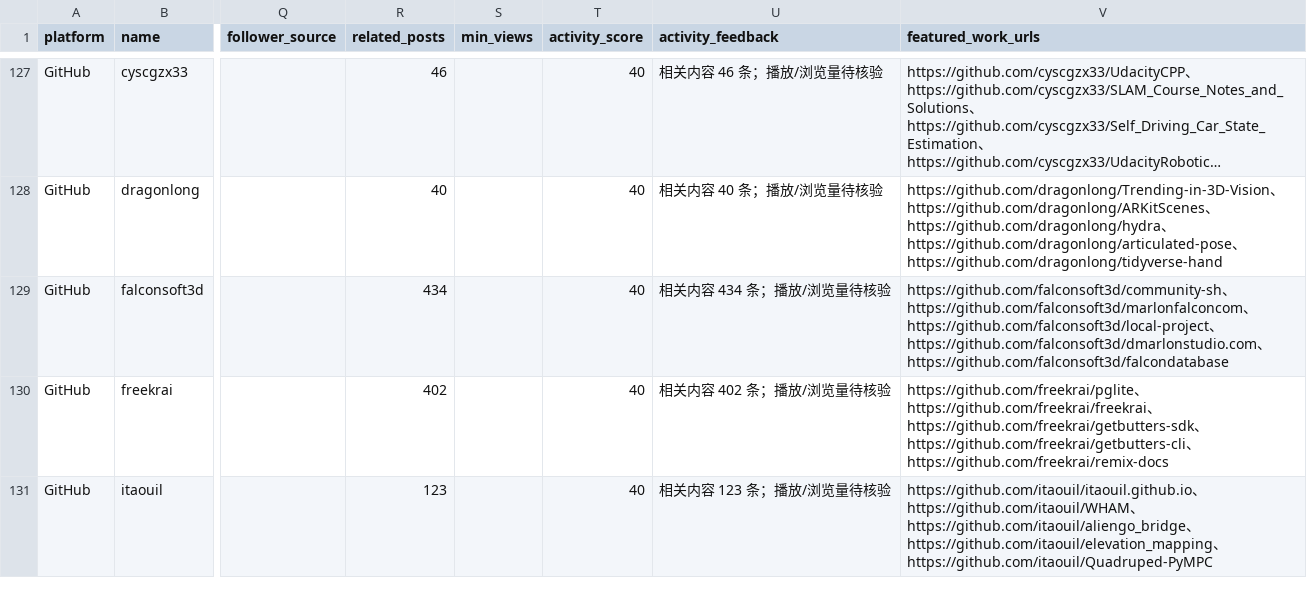
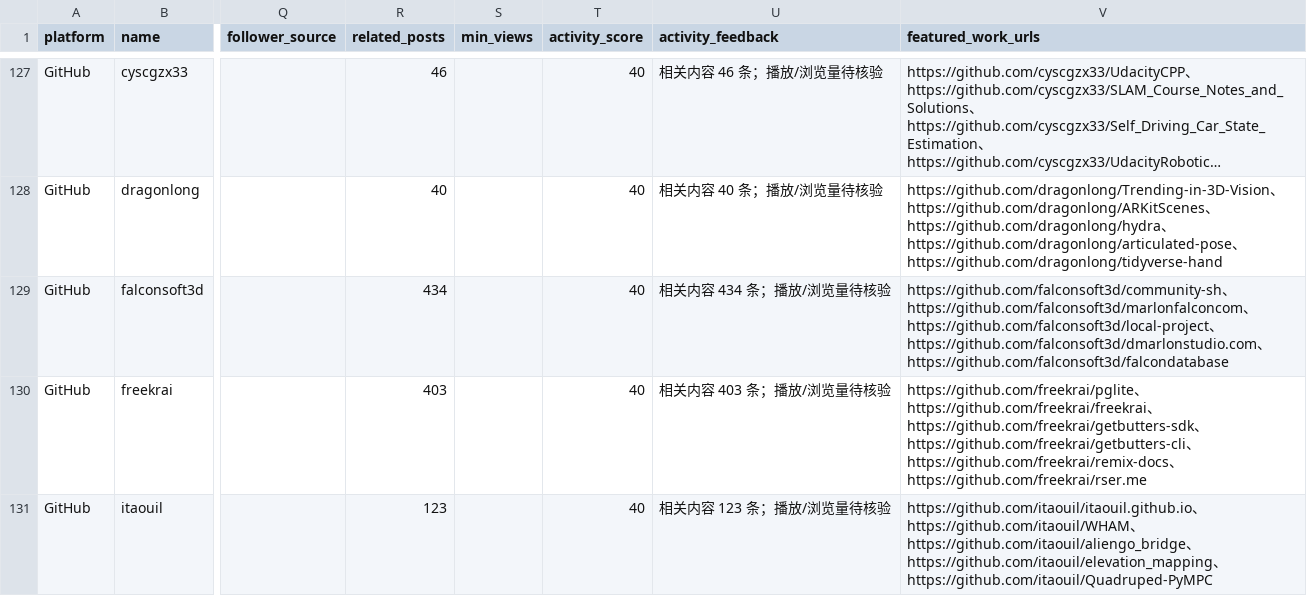
Before and after one commit to jzks7ymgzv-tech/ai-creator-koc-radar, a CSV file: data/leads.csv, drawn as a sheet; only a part is shown, gaps mark what is left out; long unchanged cells end in …; the diff covers the shown part only; the diff names each change by its address in the sheet, - before the commit and + after, or states it on an @@ line.

```diff
--- a/data/leads.csv
+++ b/data/leads.csv
-R130 (related_posts): 402
+R130 (related_posts): 403
-U130 (activity_feedback): 相关内容 402 条；播放/浏览量待核验
+U130 (activity_feedback): 相关内容 403 条；播放/浏览量待核验
-V130 (featured_work_urls): …、https://github.com/freekrai/remix-docs
+V130 (featured_work_urls): …、https://github.com/freekrai/remix-docs、https://github.com/freekrai/rser.me
```
Also changed, not shown: 1 added row and 12 edited cells elsewhere in this file, 2 other files.
